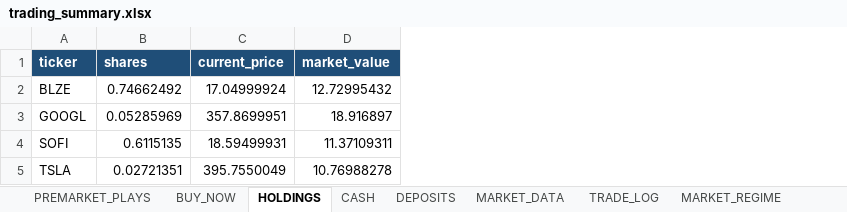
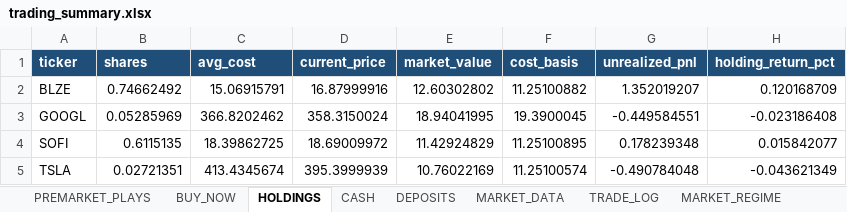
Before and after one commit to nicklc14/trading-engine-v2, an Excel workbook: output/trading_summary.xlsx, sheet HOLDINGS, drawn as a sheet; values as stored, in another font and other column widths than the file's, no borders; addresses are those after the commit; the diff names each change by its address in the sheet, - before the commit and + after, or states it on an @@ line.

```diff
--- a/output/trading_summary.xlsx (sheet HOLDINGS)
+++ b/output/trading_summary.xlsx (sheet HOLDINGS)
+column C (avg_cost), rows 2-5: 15.06915791 | 366.8202462 | 18.39862725 | 413.4345674
+column F (cost_basis), rows 2-5: 11.25100882 | 19.3900045 | 11.25100895 | 11.25100574
+column G (unrealized_pnl), rows 2-5: 1.352019207 | -0.449584551 | 0.178239348 | -0.490784048
+column H (holding_return_pct), rows 2-5: 0.120168709 | -0.023186408 | 0.015842077 | -0.043621349
-D2 (current_price): 17.04999924
+D2 (current_price): 16.87999916
-E2 (market_value): 12.72995432
+E2 (market_value): 12.60302802
-D3 (current_price): 357.8699951
+D3 (current_price): 358.3150024
-E3 (market_value): 18.916897
+E3 (market_value): 18.94041995
-D4 (current_price): 18.59499931
+D4 (current_price): 18.69009972
-E4 (market_value): 11.37109311
+E4 (market_value): 11.42924829
-D5 (current_price): 395.7550049
+D5 (current_price): 395.3999939
-E5 (market_value): 10.76988278
+E5 (market_value): 10.76022169
```
Also changed, not shown: sheet MARKET_DATA, sheet BUY_NOW, sheet PREMARKET_PLAYS, 4 other files.
